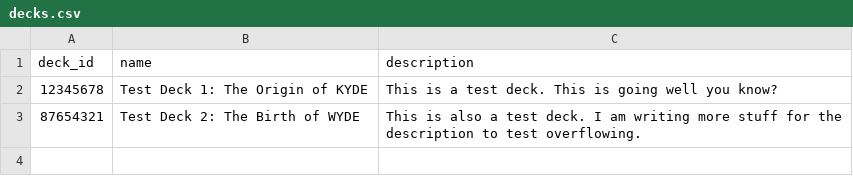
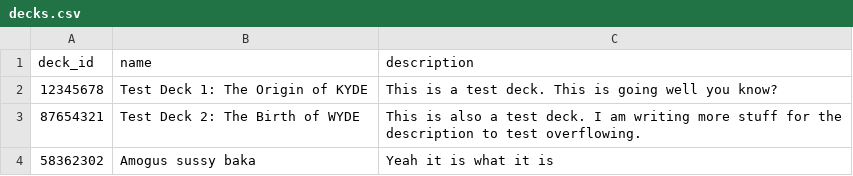
Before and after one commit to Egg-Fish/WYDE, a CSV file: db/decks.csv, drawn as a sheet; the diff names each change by its address in the sheet, - before the commit and + after, or states it on an @@ line.

```diff
--- a/db/decks.csv
+++ b/db/decks.csv
+row 4: 58362302 | Amogus sussy baka | Yeah it is what it is
```
Also changed, not shown: db/cards.csv, 4 other files.
